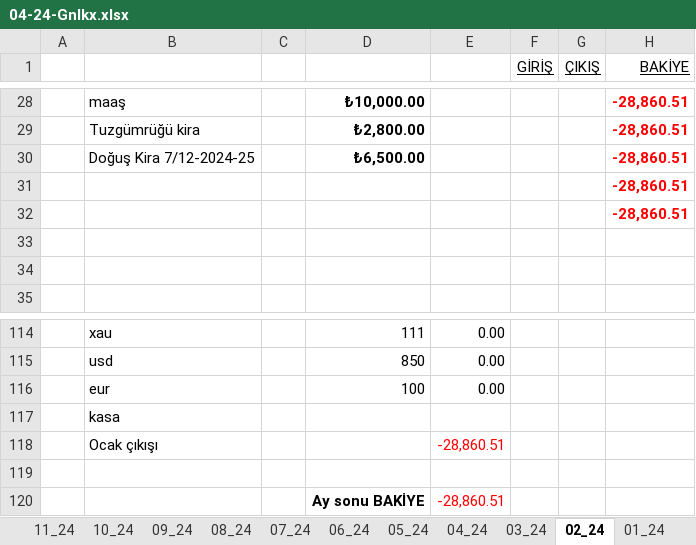
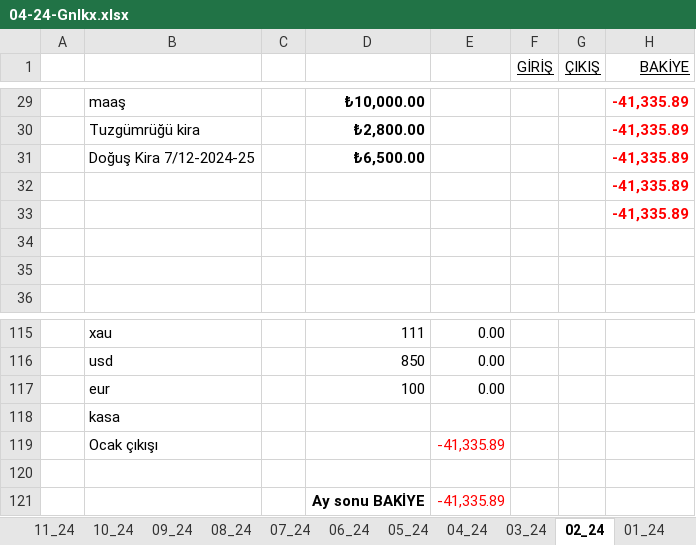
Before and after one commit to roboturx/tdy, an Excel workbook: 04-24-Gnlkx.xlsx, sheet 02_24, drawn as a sheet; only a part is shown, gaps mark what is left out; values as stored, in another font and other column widths than the file's, no borders; addresses are those after the commit; the diff covers the shown part only; the diff names each change by its address in the sheet, - before the commit and + after, or states it on an @@ line.

```diff
--- a/04-24-Gnlkx.xlsx (sheet 02_24)
+++ b/04-24-Gnlkx.xlsx (sheet 02_24)
-H29:H33 (BAKİYE): -28,860.51
+H29:H33 (BAKİYE): -41,335.89
-E119: -28,860.51
+E119: -41,335.89
-E121: -28,860.51
+E121: -41,335.89
```
Also changed, not shown: 8 added rows, 7 removed rows and 20 edited cells elsewhere in this sheet, sheet GNLK-_2024, formulas that keep their value.
